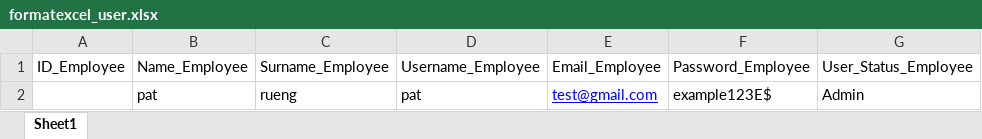
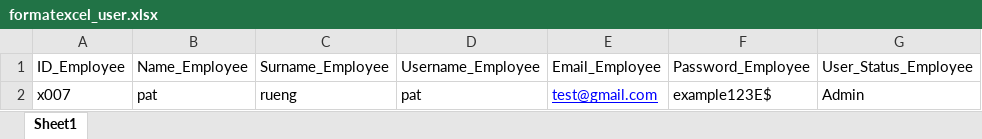
Before and after one commit to KajonP/S-Super-Cable, an Excel workbook: uploads/formatexcel_user.xlsx, sheet Sheet1, drawn as a sheet; values as stored, in another font and other column widths than the file's, no borders; the diff names each change by its address in the sheet, - before the commit and + after, or states it on an @@ line.

```diff
--- a/uploads/formatexcel_user.xlsx (sheet Sheet1)
+++ b/uploads/formatexcel_user.xlsx (sheet Sheet1)
-A2: (empty)
+A2: x007
```
Also changed, not shown: 9 other files.
